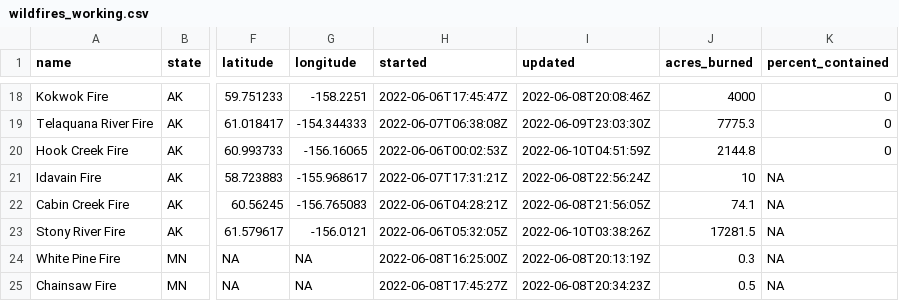
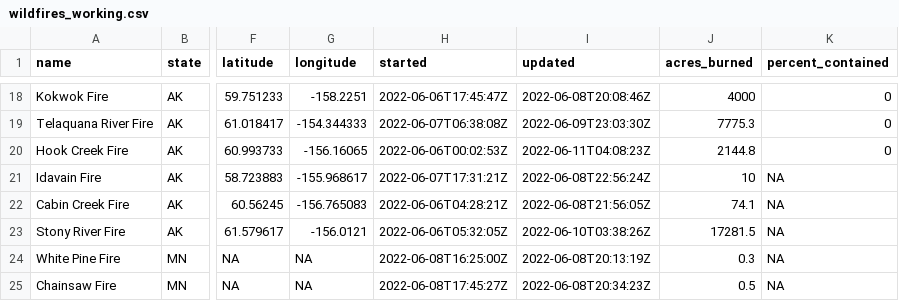
Before and after one commit to abcotvdata/wildfire_tracker, a CSV file: wildfires_working.csv, drawn as a sheet; only a part is shown, gaps mark what is left out; the diff names each change by its address in the sheet, - before the commit and + after, or states it on an @@ line.

Commit message:
New fires data. Maps updated!

```diff
--- a/wildfires_working.csv
+++ b/wildfires_working.csv
-I20 (updated): 2022-06-10T04:51:59Z
+I20 (updated): 2022-06-11T04:08:23Z
```
Also changed, not shown: 3 other files.
